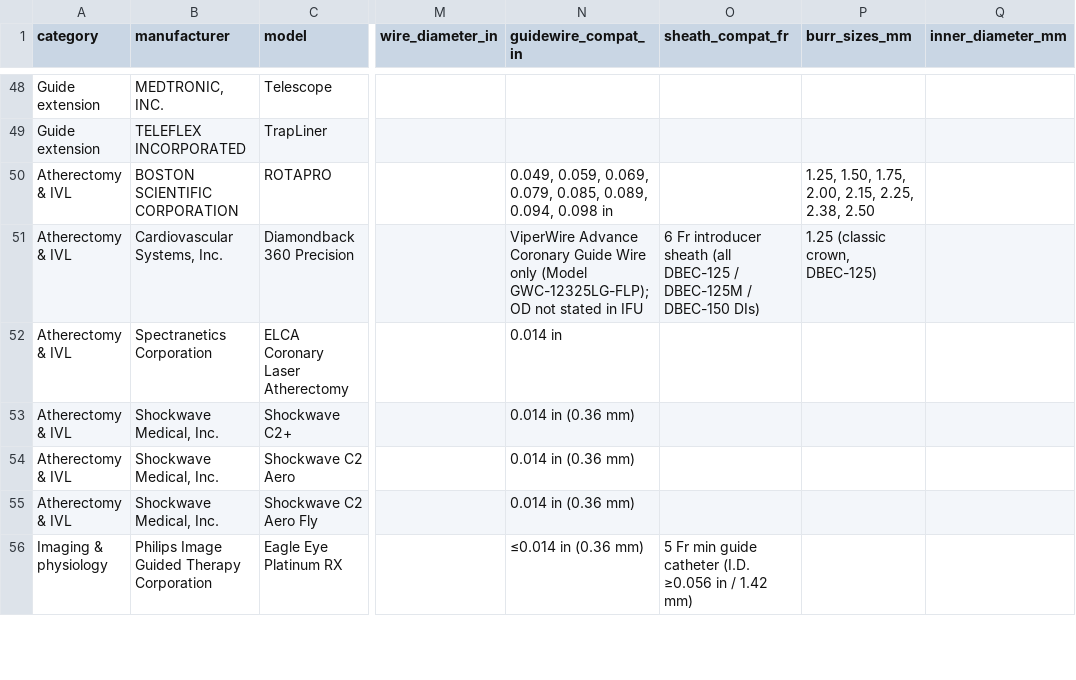
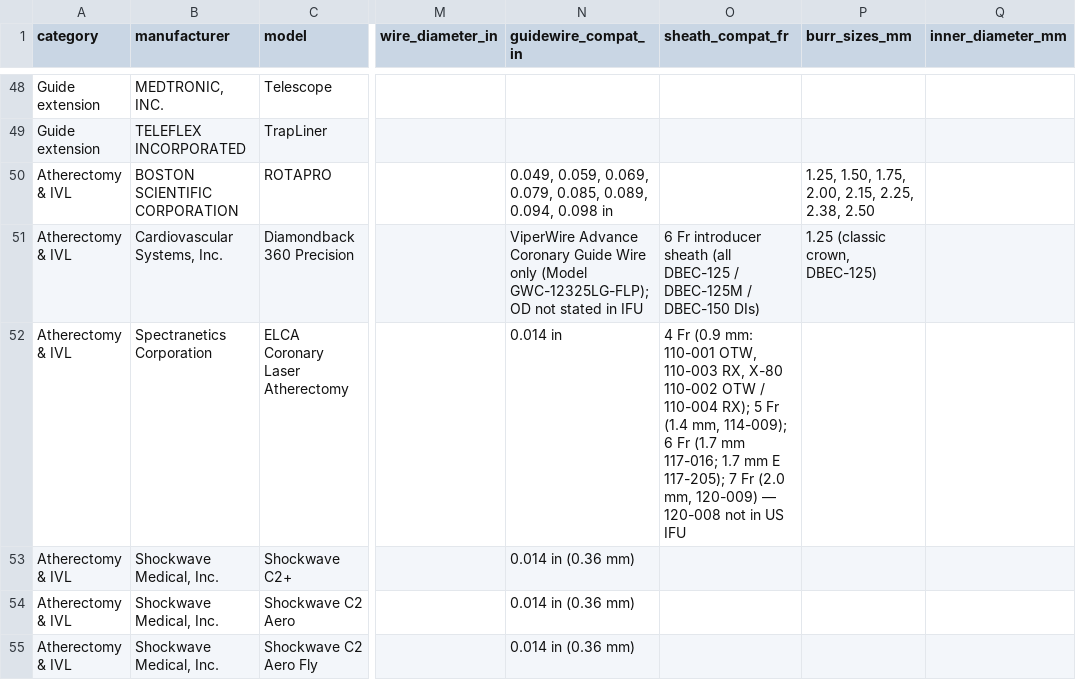
Before and after one commit to jeffmcd83/coronary-compare, a CSV file: coronary-specs-verified.csv, drawn as a sheet; only a part is shown, gaps mark what is left out; the shorter side is filled out with more unchanged rows; the diff names each change by its address in the sheet, - before the commit and + after, or states it on an @@ line.

```diff
--- a/coronary-specs-verified.csv
+++ b/coronary-specs-verified.csv
-O52 (sheath_compat_fr): (empty)
+O52 (sheath_compat_fr): 4 Fr (0.9 mm: 110-001 OTW, 110-003 RX, X-80 110-002 OTW / 110-004 RX); 5 Fr (1.4 mm, 114-009); 6 Fr (1.7 mm 117-016; 1.7 mm E 117-205); 7 Fr (2.0 mm, 120-009) — 120-008 not in US IFU
```
Also changed, not shown: 38 other files.
